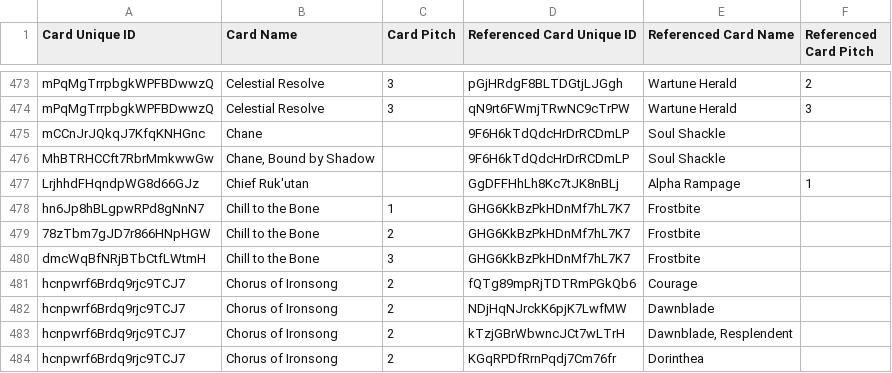
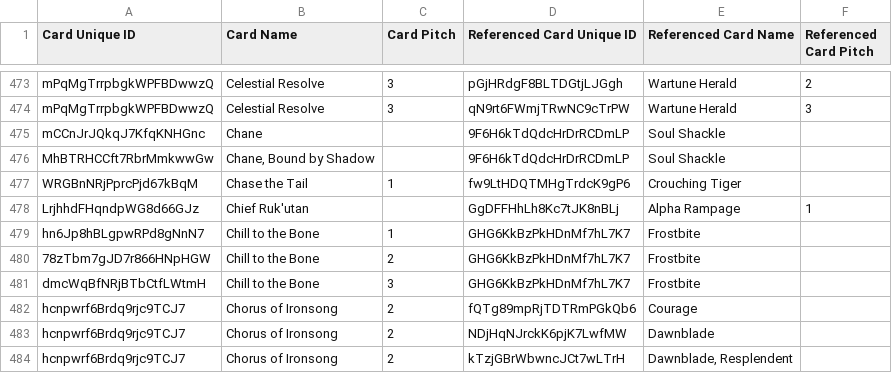
Before and after one commit to the-fab-cube/flesh-and-blood-cards, a CSV file: csvs/english/card-reference.csv, drawn as a sheet; only a part is shown, gaps mark what is left out; the shorter side is filled out with more unchanged rows.

```diff
--- a/csvs/english/card-reference.csv
+++ b/csvs/english/card-reference.csv
@@ -476,2 +476,3 @@ mCCnJrJQkqJ7KfqKNHGnc	Chane		9F6H6kTdQdcHrDrRCDmLP	Soul Shackle
 MhBTRHCCft7RbrMmkwwGw	Chane, Bound by Shadow		9F6H6kTdQdcHrDrRCDmLP	Soul Shackle		
+WRGBnNRjPprcPjd67kBqM	Chase the Tail	1	fw9LtHDQTMHgTrdcK9gP6	Crouching Tiger		
 LrjhhdFHqndpWG8d66GJz	Chief Ruk'utan		GgDFFHhLh8Kc7tJK8nBLj	Alpha Rampage	1	
```
Also changed, not shown: csvs/english/card-face-association.csv, csvs/english/card.csv, 12 other files.
